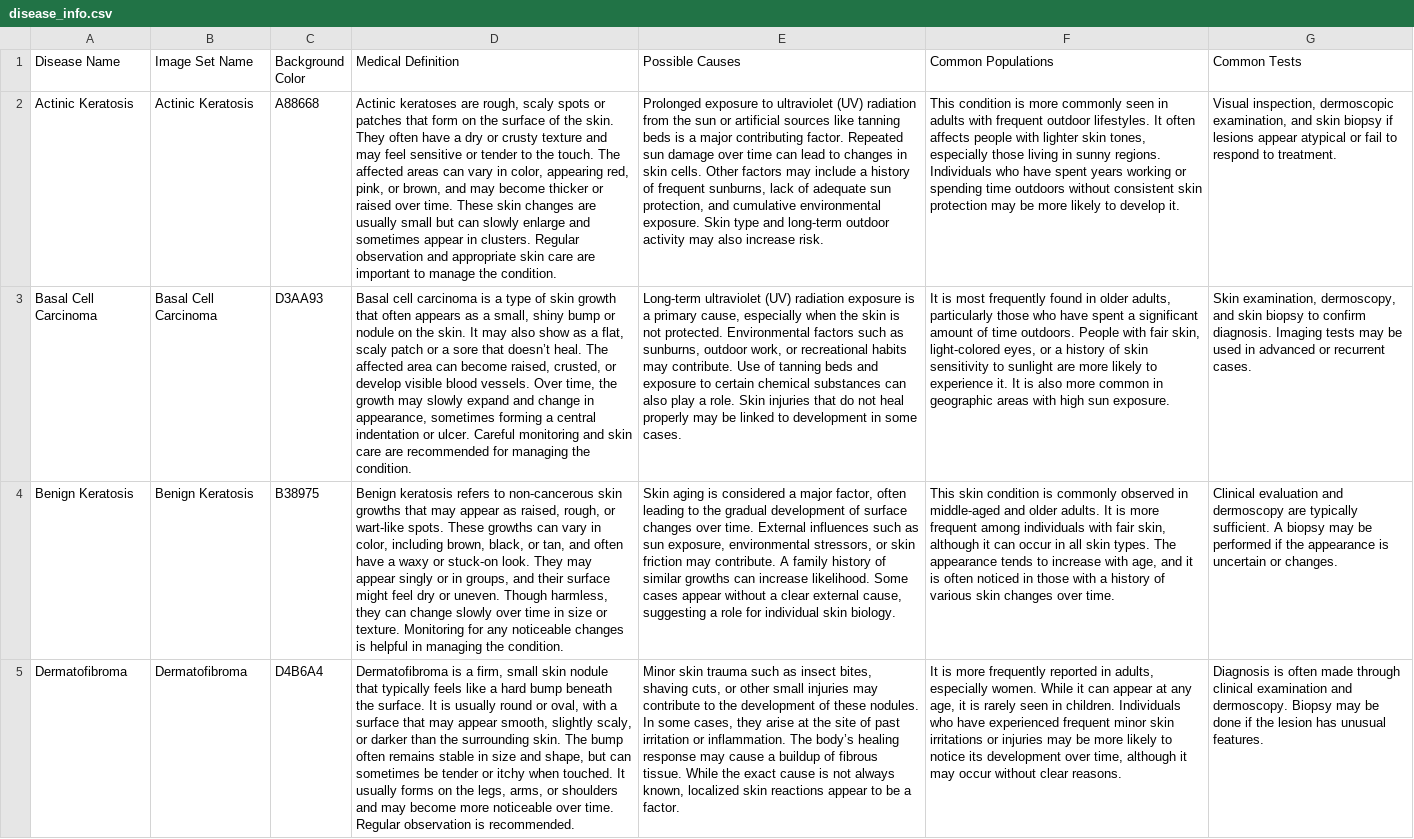
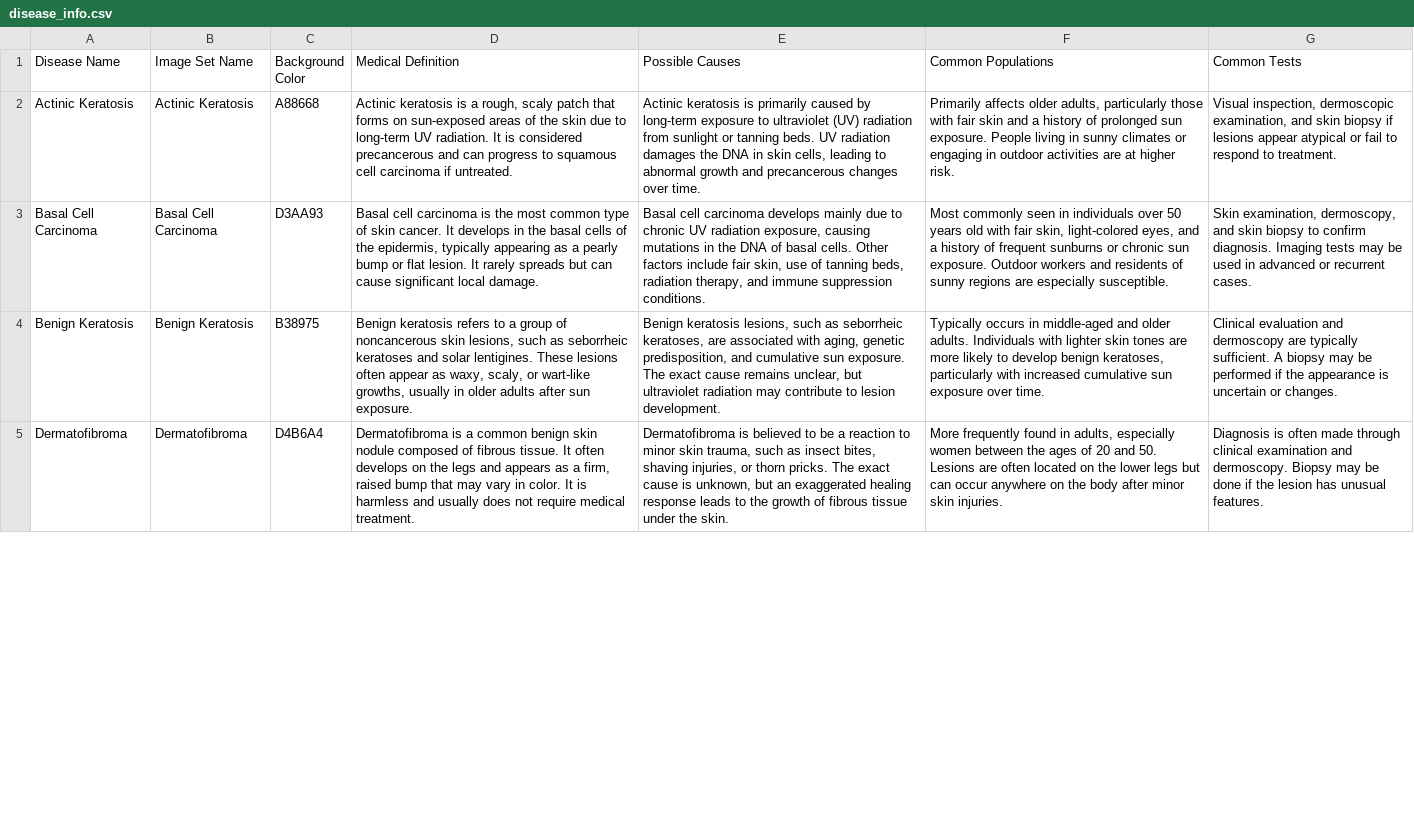
Before and after one commit to ken-tummada/DermaScan, a CSV file: disease_info.csv, drawn as a sheet; only a part is shown; the diff covers the shown part only; the diff names each change by its address in the sheet, - before the commit and + after, or states it on an @@ line.

Commit message:
Update disease_info.csv

```diff
--- a/disease_info.csv
+++ b/disease_info.csv
-D2 (Medical Definition): Actinic keratoses are rough, scaly spots or patches that form on the surface of the skin. They often have a dry or crusty texture and may feel sensitive or tender to the touch. The affected areas can vary in color, appearing red, pink, or brown, and may become thicker or raised over time. These skin changes are usually small but can slowly enlarge and sometimes appear in clusters. Regular observation and appropriate skin care are important to manage the condition.
+D2 (Medical Definition): Actinic keratosis is a rough, scaly patch that forms on sun-exposed areas of the skin due to long-term UV radiation. It is considered precancerous and can progress to squamous cell carcinoma if untreated.
-E2 (Possible Causes): Prolonged exposure to ultraviolet (UV) radiation from the sun or artificial sources like tanning beds is a major contributing factor. Repeated sun damage over time can lead to changes in skin cells. Other factors may include a history of frequent sunburns, lack of adequate sun protection, and cumulative environmental exposure. Skin type and long-term outdoor activity may also increase risk.
+E2 (Possible Causes): Actinic keratosis is primarily caused by long-term exposure to ultraviolet (UV) radiation from sunlight or tanning beds. UV radiation damages the DNA in skin cells, leading to abnormal growth and precancerous changes over time.
-F2 (Common Populations): This condition is more commonly seen in adults with frequent outdoor lifestyles. It often affects people with lighter skin tones, especially those living in sunny regions. Individuals who have spent years working or spending time outdoors without consistent skin protection may be more likely to develop it.
+F2 (Common Populations): Primarily affects older adults, particularly those with fair skin and a history of prolonged sun exposure. People living in sunny climates or engaging in outdoor activities are at higher risk.
-D3 (Medical Definition): …carcinoma is a type of skin growth that often appears as a small, shiny bump or nodule on the skin. It may also show as a flat, scaly patch or a sore that doesn’t heal. The affected area can become raised, crusted, or develop visible blood vessels. Over time, the growth may slowly expand and change in appearance, sometimes forming a central indentation or ulcer. Careful monitoring and skin care are recommended for managing the condition.
+D3 (Medical Definition): …carcinoma is the most common type of skin cancer. It develops in the basal cells of the epidermis, typically appearing as a pearly bump or flat lesion. It rarely spreads but can cause significant local damage.
-E3 (Possible Causes): Long-term ultraviolet (UV) radiation exposure is a primary cause, especially when the skin is not protected. Environmental factors such as sunburns, outdoor work, or recreational habits may contribute. Use of tanning beds and exposure to certain chemical substances can also play a role. Skin injuries that do not heal properly may be linked to development in some cases.
+E3 (Possible Causes): Basal cell carcinoma develops mainly due to chronic UV radiation exposure, causing mutations in the DNA of basal cells. Other factors include fair skin, use of tanning beds, radiation therapy, and immune suppression conditions.
-F3 (Common Populations): It is most frequently found in older adults, particularly those who have spent a significant amount of time outdoors. People with fair skin, light-colored eyes, or a history of skin sensitivity to sunlight are more likely to experience it. It is also more common in geographic areas with high sun exposure.
+F3 (Common Populations): Most commonly seen in individuals over 50 years old with fair skin, light-colored eyes, and a history of frequent sunburns or chronic sun exposure. Outdoor workers and residents of sunny regions are especially susceptible.
-D4 (Medical Definition): …refers to non-cancerous skin growths that may appear as raised, rough, or wart-like spots. These growths can vary in color, including brown, black, or tan, and often have a waxy or stuck-on look. They may appear singly or in groups, and their surface might feel dry or uneven. Though harmless, they can change slowly over time in size or texture. Monitoring for any noticeable changes is helpful in managing the condition.
+D4 (Medical Definition): …refers to a group of noncancerous skin lesions, such as seborrheic keratoses and solar lentigines. These lesions often appear as waxy, scaly, or wart-like growths, usually in older adults after sun exposure.
-E4 (Possible Causes): Skin aging is considered a major factor, often leading to the gradual development of surface changes over time. External influences such as sun exposure, environmental stressors, or skin friction may contribute. A family history of similar growths can increase likelihood. Some cases appear without a clear external cause, suggesting a role for individual skin biology.
+E4 (Possible Causes): Benign keratosis lesions, such as seborrheic keratoses, are associated with aging, genetic predisposition, and cumulative sun exposure. The exact cause remains unclear, but ultraviolet radiation may contribute to lesion development.
-F4 (Common Populations): This skin condition is commonly observed in middle-aged and older adults. It is more frequent among individuals with fair skin, although it can occur in all skin types. The appearance tends to increase with age, and it is often noticed in those with a history of various skin changes over time.
+F4 (Common Populations): Typically occurs in middle-aged and older adults. Individuals with lighter skin tones are more likely to develop benign keratoses, particularly with increased cumulative sun exposure over time.
-D5 (Medical Definition): …is a firm, small skin nodule that typically feels like a hard bump beneath the surface. It is usually round or oval, with a surface that may appear smooth, slightly scaly, or darker than the surrounding skin. The bump often remains stable in size and shape, but can sometimes be tender or itchy when touched. It usually forms on the legs, arms, or shoulders and may become more noticeable over time. Regular observation is recommended.
+D5 (Medical Definition): …is a common benign skin nodule composed of fibrous tissue. It often develops on the legs and appears as a firm, raised bump that may vary in color. It is harmless and usually does not require medical treatment.
-E5 (Possible Causes): Minor skin trauma such as insect bites, shaving cuts, or other small injuries may contribute to the development of these nodules. In some cases, they arise at the site of past irritation or inflammation. The body’s healing response may cause a buildup of fibrous tissue. While the exact cause is not always known, localized skin reactions appear to be a factor.
+E5 (Possible Causes): Dermatofibroma is believed to be a reaction to minor skin trauma, such as insect bites, shaving injuries, or thorn pricks. The exact cause is unknown, but an exaggerated healing response leads to the growth of fibrous tissue under the skin.
-F5 (Common Populations): It is more frequently reported in adults, especially women. While it can appear at any age, it is rarely seen in children. Individuals who have experienced frequent minor skin irritations or injuries may be more likely to notice its development over time, although it may occur without clear reasons.
+F5 (Common Populations): More frequently found in adults, especially women between the ages of 20 and 50. Lesions are often located on the lower legs but can occur anywhere on the body after minor skin injuries.
```
Also changed, not shown: 12 edited cells elsewhere in this file.
